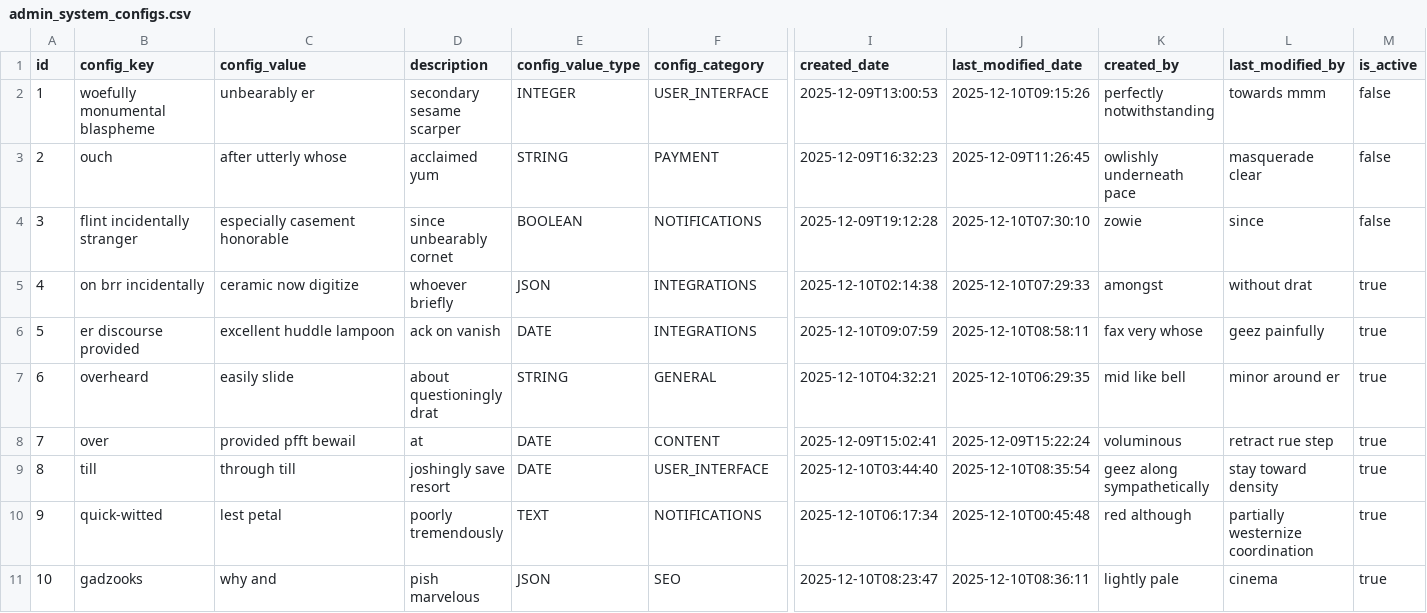
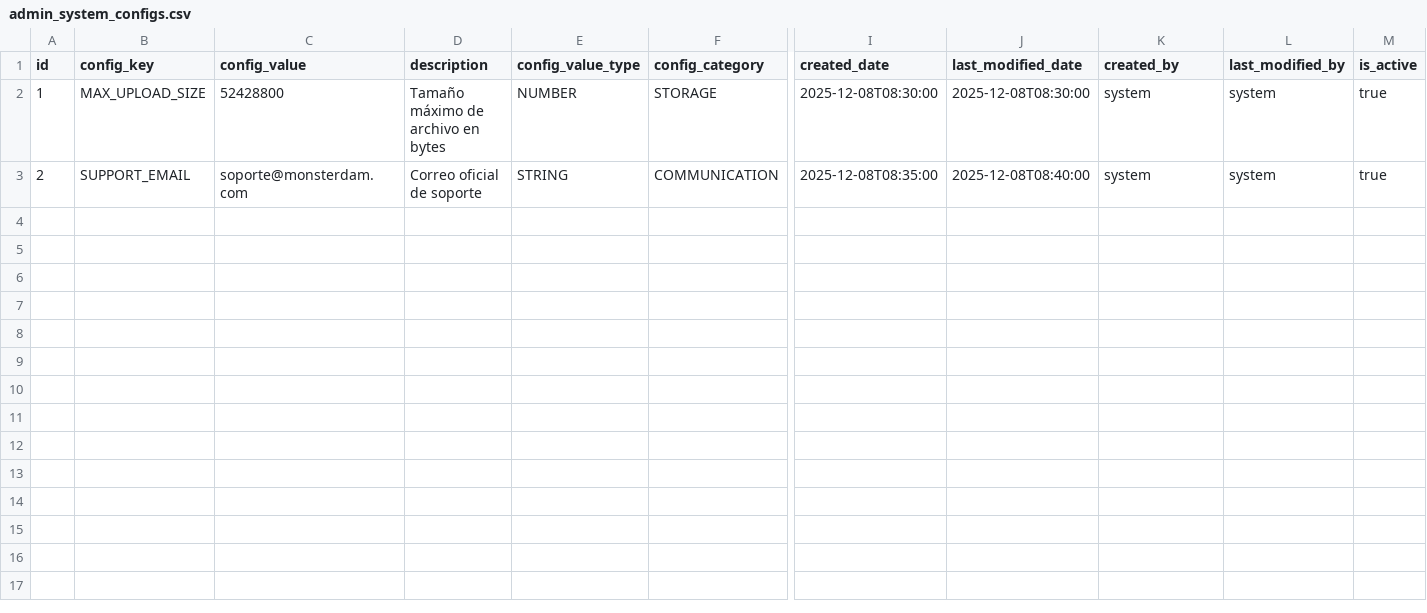
Before and after one commit to affner/monsterdam-chicks-monolith, a CSV file: src/main/resources/config/liquibase/fake-data/admin_system_configs.csv, drawn as a sheet; only a part is shown, gaps mark what is left out; rows hold the shown columns only; the diff names each change by its address in the sheet, - before the commit and + after, or states it on an @@ line.

Commit message:
Replace liquibase faker data with coherent sample records

```diff
--- a/src/main/resources/config/liquibase/fake-data/admin_system_configs.csv
+++ b/src/main/resources/config/liquibase/fake-data/admin_system_configs.csv
-B2 (config_key): woefully monumental blaspheme
+B2 (config_key): MAX_UPLOAD_SIZE
-C2 (config_value): unbearably er
+C2 (config_value): 52428800
-D2 (description): secondary sesame scarper
+D2 (description): Tamaño máximo de archivo en bytes
-E2 (config_value_type): INTEGER
+E2 (config_value_type): NUMBER
-F2 (config_category): USER_INTERFACE
+F2 (config_category): STORAGE
-I2 (created_date): 2025-12-09T13:00:53
+I2 (created_date): 2025-12-08T08:30:00
-J2 (last_modified_date): 2025-12-10T09:15:26
+J2 (last_modified_date): 2025-12-08T08:30:00
-K2 (created_by): perfectly notwithstanding
+K2 (created_by): system
-L2 (last_modified_by): towards mmm
+L2 (last_modified_by): system
-M2:M3 (is_active): false
+M2:M3 (is_active): true
-B3 (config_key): ouch
+B3 (config_key): SUPPORT_EMAIL
-C3 (config_value): after utterly whose
+C3 (config_value): soporte@monsterdam.com
-D3 (description): acclaimed yum
+D3 (description): Correo oficial de soporte
-F3 (config_category): PAYMENT
+F3 (config_category): COMMUNICATION
-I3 (created_date): 2025-12-09T16:32:23
+I3 (created_date): 2025-12-08T08:35:00
-J3 (last_modified_date): 2025-12-09T11:26:45
+J3 (last_modified_date): 2025-12-08T08:40:00
-K3 (created_by): owlishly underneath pace
+K3 (created_by): system
-L3 (last_modified_by): masquerade clear
+L3 (last_modified_by): system
-row 4: 3 | flint incidentally stranger | especially casement honorable | since unbearably cornet | BOOLEAN | NOTIFICATIONS | 2025-12-09T19:12:28 | 2025-12-10T07:30:10 | zowie | since | false
-row 5: 4 | on brr incidentally | ceramic now digitize | whoever briefly | JSON | INTEGRATIONS | 2025-12-10T02:14:38 | 2025-12-10T07:29:33 | amongst | without drat | true
-row 6: 5 | er discourse provided | excellent huddle lampoon | ack on vanish | DATE | INTEGRATIONS | 2025-12-10T09:07:59 | 2025-12-10T08:58:11 | fax very whose | geez painfully | true
-row 7: 6 | overheard | easily slide | about questioningly drat | STRING | GENERAL | 2025-12-10T04:32:21 | 2025-12-10T06:29:35 | mid like bell | minor around er | true
-row 8: 7 | over | provided pfft bewail | at | DATE | CONTENT | 2025-12-09T15:02:41 | 2025-12-09T15:22:24 | voluminous | retract rue step | true
-row 9: 8 | till | through till | joshingly save resort | DATE | USER_INTERFACE | 2025-12-10T03:44:40 | 2025-12-10T08:35:54 | geez along sympathetically | stay toward density | true
-row 10: 9 | quick-witted | lest petal | poorly tremendously | TEXT | NOTIFICATIONS | 2025-12-10T06:17:34 | 2025-12-10T00:45:48 | red although | partially westernize coordination | true
-row 11: 10 | gadzooks | why and | pish marvelous | JSON | SEO | 2025-12-10T08:23:47 | 2025-12-10T08:36:11 | lightly pale | cinema | true
```
Also changed, not shown: src/main/resources/config/liquibase/fake-data/assistance_ticket.csv, src/main/resources/config/liquibase/fake-data/auction.csv, 55 other files.
